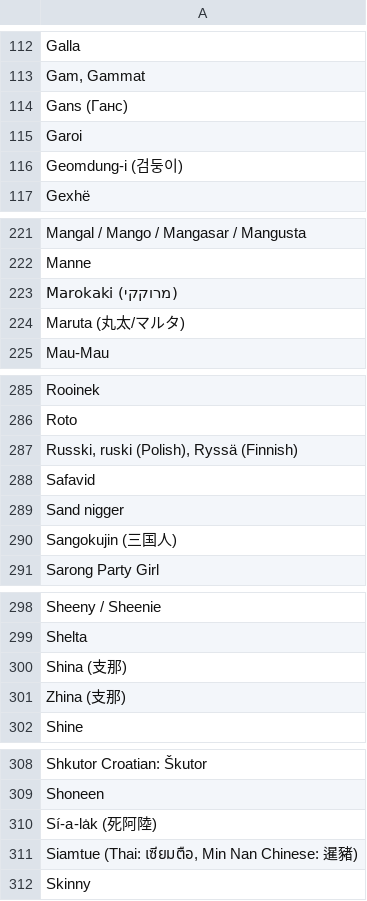
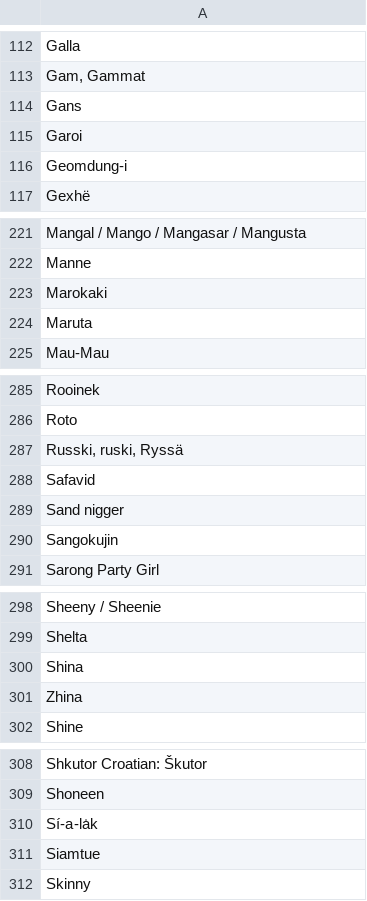
Before and after one commit to Conrad0115/HateObliterator9000, a CSV file: slurs.csv, drawn as a sheet; only a part is shown, gaps mark what is left out; the diff covers the shown part only.

```diff
--- a/slurs.csv
+++ b/slurs.csv
@@ -113,5 +113,5 @@ Galla
 "Gam, Gammat"
-Gans (Ганс)
+Gans
 Garoi
-Geomdung-i (검둥이)
+Geomdung-i
 Gexhë
@@ -222,4 +222,4 @@ Mangal / Mango / Mangasar / Mangusta
 Manne
-Marokaki (מרוקקי)
-Maruta (丸太/マルタ)
+Marokaki
+Maruta
 Mau-Mau
@@ -286,6 +286,6 @@ Rooinek
 Roto
-"Russki, ruski (Polish), Ryssä (Finnish)"
+"Russki, ruski, Ryssä"
 Safavid
 Sand nigger
-Sangokujin (三国人)
+Sangokujin
 Sarong Party Girl
@@ -299,4 +299,4 @@ Sheeny / Sheenie
 Shelta
-Shina (支那)
-Zhina (支那)
+Shina
+Zhina
 Shine
@@ -309,4 +309,4 @@ Shkutor Croatian: Škutor
 Shoneen
-Sí-a-la̍k (死阿陸)
-"Siamtue (Thai: เซียมตือ, Min Nan Chinese: 暹豬)"
+Sí-a-la̍k
+"Siamtue"
 Skinny
```
Also changed, not shown: 31 edited cells elsewhere in this file.
